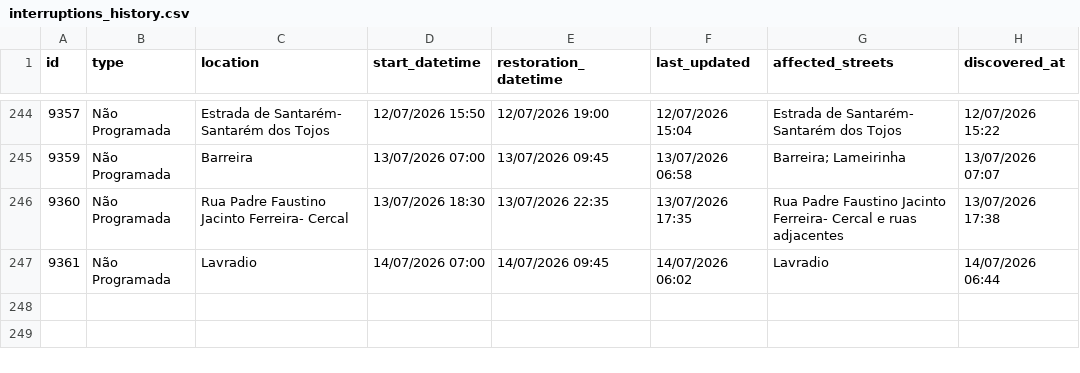
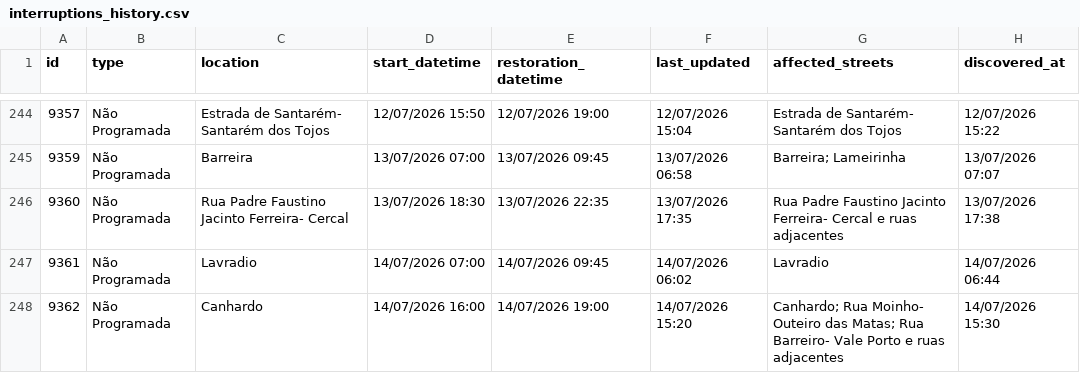
Before and after one commit to gadelhas/ourem.xyz, a CSV file: bewater/interruptions_history.csv, drawn as a sheet; only a part is shown, gaps mark what is left out.

```diff
--- a/bewater/interruptions_history.csv
+++ b/bewater/interruptions_history.csv
@@ -247 +247,2 @@ id,type,location,start_datetime,restoration_datetime,last_updated,affected_stree
 9361,Não Programada,Lavradio,14/07/2026 07:00,14/07/2026 09:45,14/07/2026 06:02,Lavradio,14/07/2026 06:44
+9362,Não Programada,Canhardo,14/07/2026 16:00,14/07/2026 19:00,14/07/2026 15:20,Canhardo; Rua Moinho- Outeiro das Matas; Rua Barreiro- Vale Porto e ruas adjacentes,14/07/2026 15:30
```
Also changed, not shown: 1 other file.
